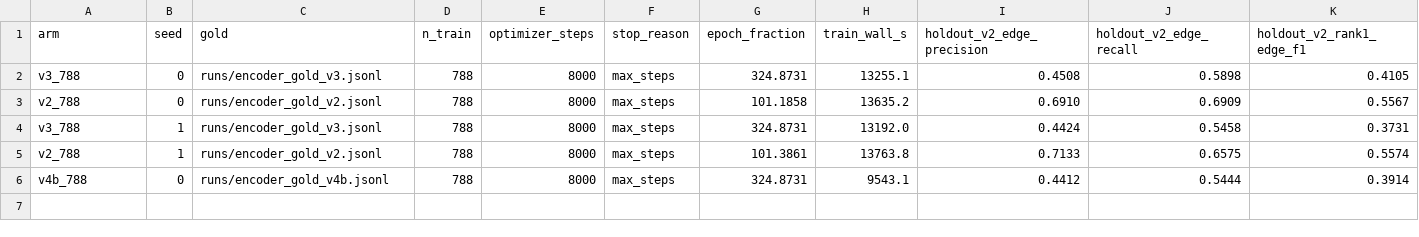
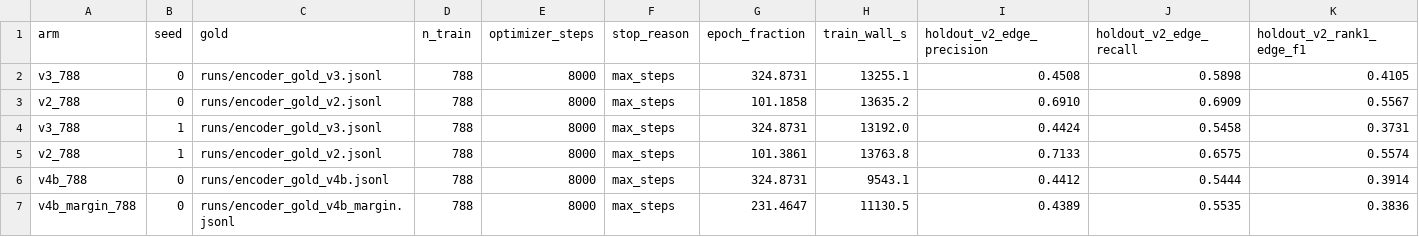
Before and after one commit to LinguisticsDevelopment/NAOMI, a TSV file: consciousness_transformer/runs/arms/summary.tsv, drawn as a sheet; only a part is shown; rows hold the shown columns only; the diff names each change by its address in the sheet, - before the commit and + after, or states it on an @@ line.

```diff
--- a/consciousness_transformer/runs/arms/summary.tsv
+++ b/consciousness_transformer/runs/arms/summary.tsv
+row 7: v4b_margin_788 | 0 | runs/encoder_gold_v4b_margin.jsonl | 788 | 8000 | max_steps | 231.4647 | 11130.5 | 0.4389 | 0.5535 | 0.3836
```
Also changed, not shown: 4 other files.
